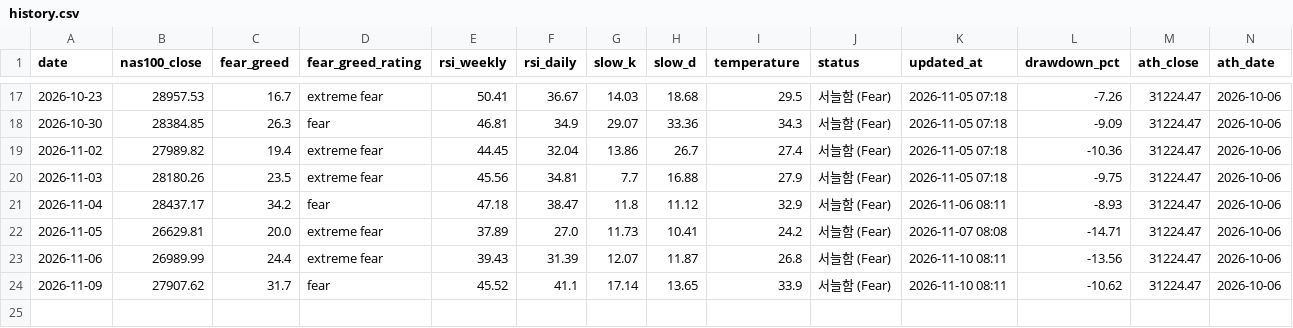
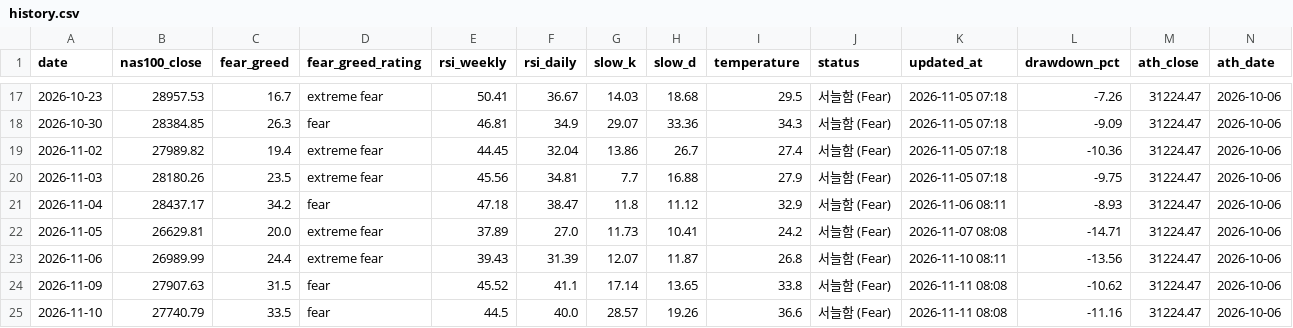
Before and after one commit to beckham0521-ship-it/invest-thermometer, a CSV file: history.csv, drawn as a sheet; only a part is shown, gaps mark what is left out; rows hold the shown columns only; the diff names each change by its address in the sheet, - before the commit and + after, or states it on an @@ line.

```diff
--- a/history.csv
+++ b/history.csv
-B24 (nas100_close): 27907.62
+B24 (nas100_close): 27907.63
-C24 (fear_greed): 31.7
+C24 (fear_greed): 31.5
-I24 (temperature): 33.9
+I24 (temperature): 33.8
-K24 (updated_at): 2026-11-10 08:11
+K24 (updated_at): 2026-11-11 08:08
+row 25: 2026-11-10 | 27740.79 | 33.5 | fear | 44.5 | 40.0 | 28.57 | 19.26 | 36.6 | 서늘함 (Fear) | 2026-11-11 08:08 | -11.16 | 31224.47 | 2026-10-06
```
Also changed, not shown: history_full.csv, 1 other file.
